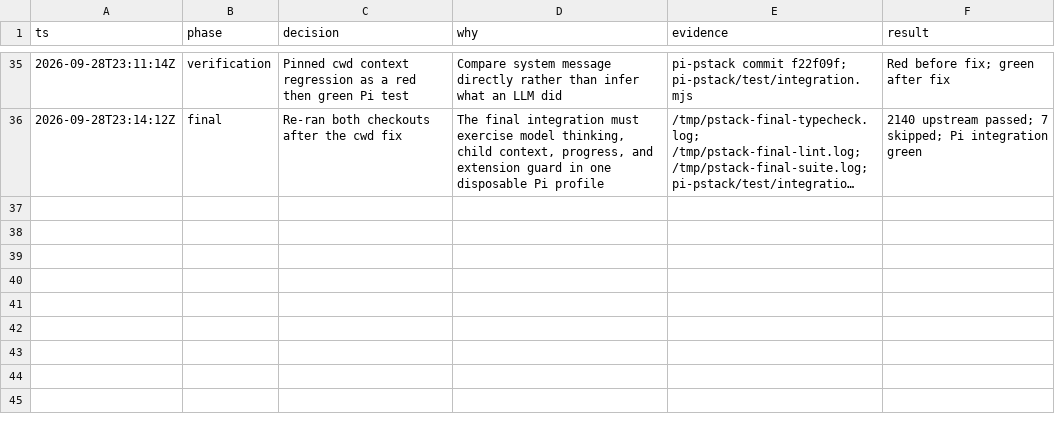
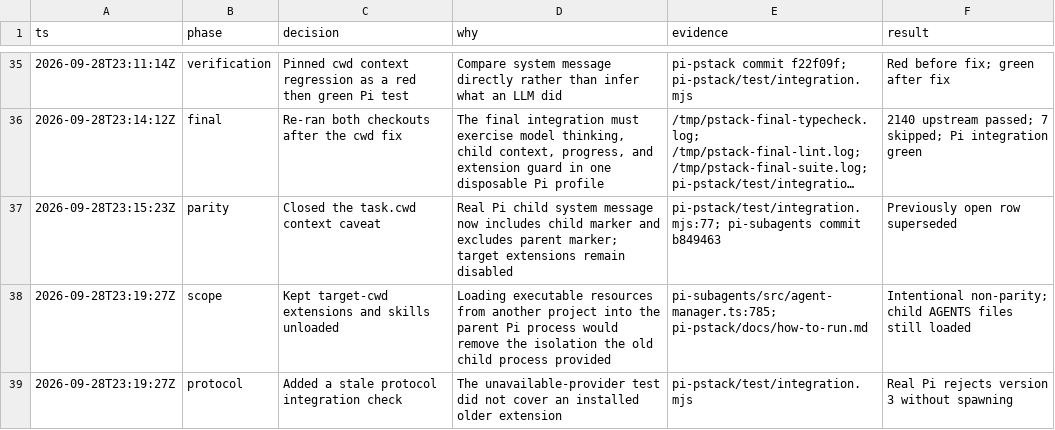
Before and after one commit to stefannovasky/pi-pstack, a TSV file: decisions.tsv, drawn as a sheet; only a part is shown, gaps mark what is left out; long unchanged cells end in …; the diff names each change by its address in the sheet, - before the commit and + after, or states it on an @@ line.

Commit message:
docs: record remaining resource isolation difference

```diff
--- a/decisions.tsv
+++ b/decisions.tsv
+row 37: 2026-09-28T23:15:23Z | parity | Closed the task.cwd context caveat | Real Pi child system message now includes child marker and excludes parent marker; target extensions remain disabled | pi-pstack/test/integration.mjs:77; pi-subagents commit b849463 | Previously open row superseded
+row 38: 2026-09-28T23:19:27Z | scope | Kept target-cwd extensions and skills unloaded | Loading executable resources from another project into the parent Pi process would remove the isolation the old child process provided | pi-subagents/src/agent-manager.ts:785; pi-pstack/docs/how-to-run.md | Intentional non-parity; child AGENTS files still loaded
+row 39: 2026-09-28T23:19:27Z | protocol | Added a stale protocol integration check | The unavailable-provider test did not cover an installed older extension | pi-pstack/test/integration.mjs | Real Pi rejects version 3 without spawning
```
